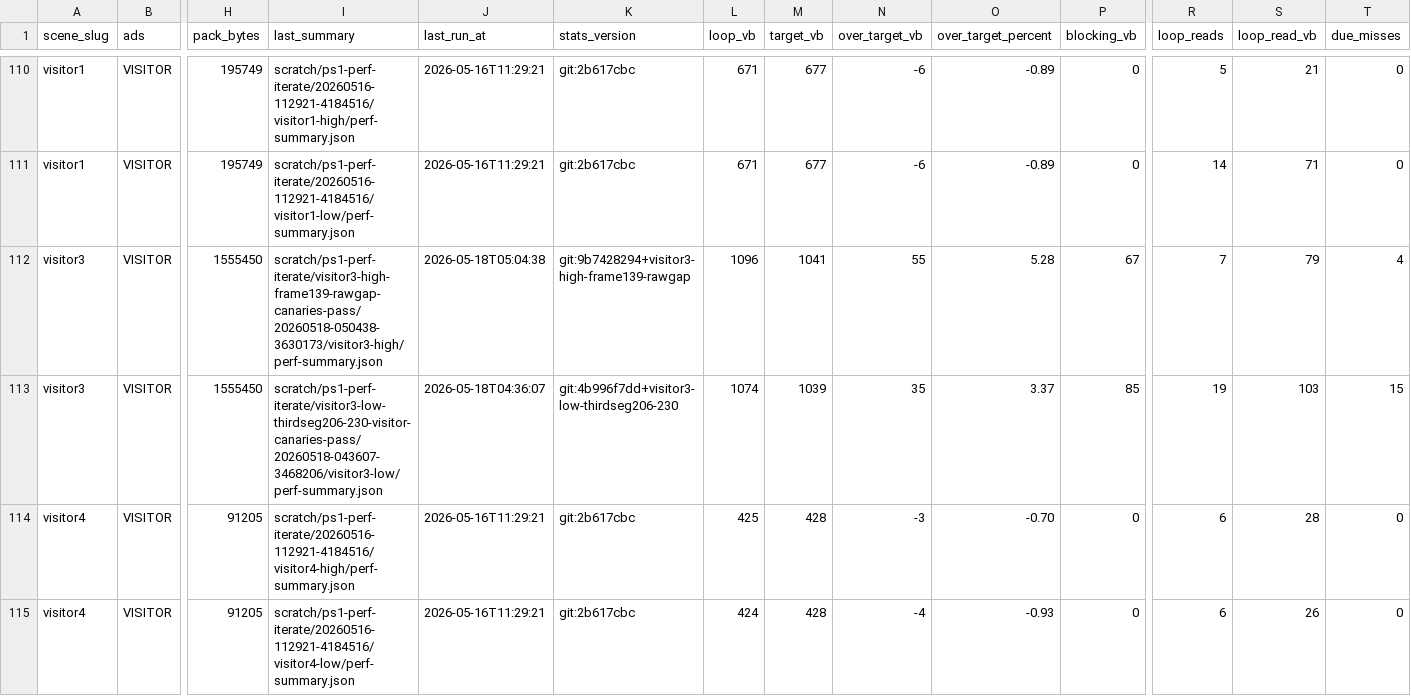
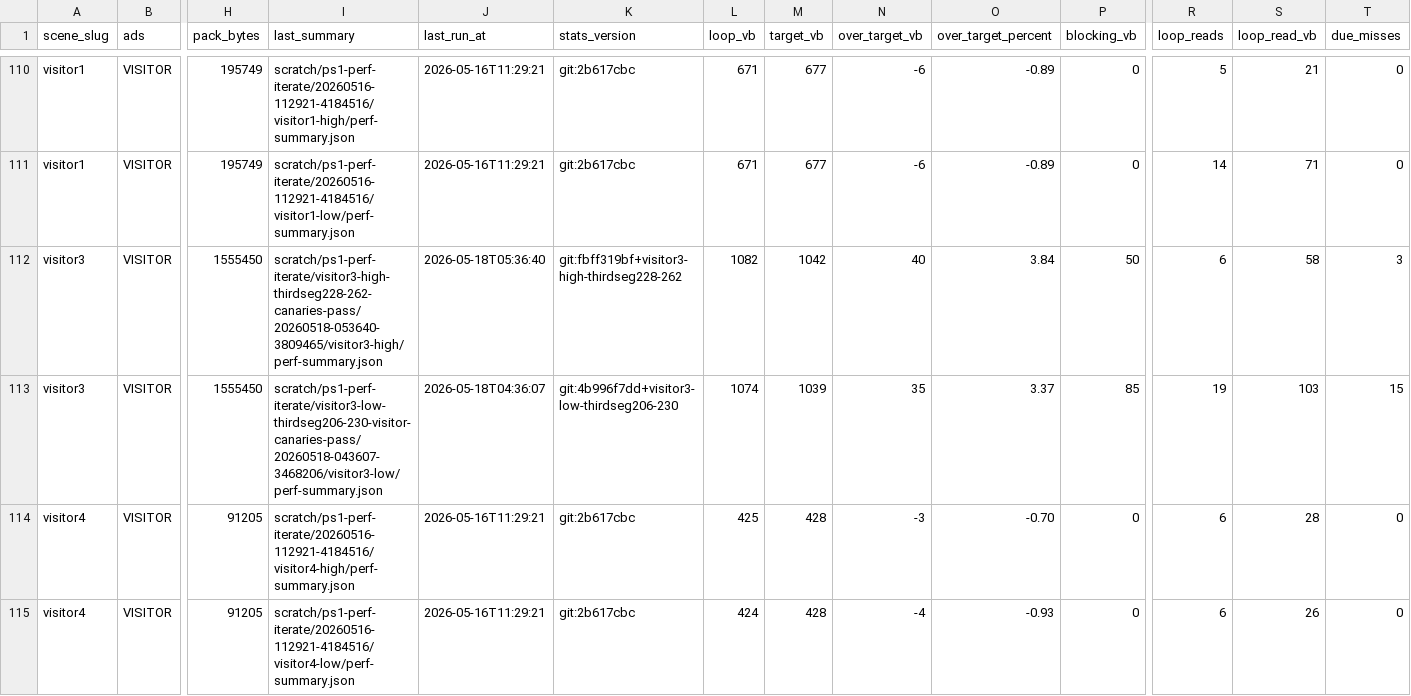
Before and after one commit to huntergdavis/johnny-castaway-ps1, a CSV file: docs/ps1/performance-scene-matrix.csv, drawn as a sheet; only a part is shown, gaps mark what is left out; the diff names each change by its address in the sheet, - before the commit and + after, or states it on an @@ line.

```diff
--- a/docs/ps1/performance-scene-matrix.csv
+++ b/docs/ps1/performance-scene-matrix.csv
-I112 (last_summary): scratch/ps1-perf-iterate/visitor3-high-frame139-rawgap-canaries-pass/20260518-050438-3630173/visitor3-high/perf-summary.json
+I112 (last_summary): scratch/ps1-perf-iterate/visitor3-high-thirdseg228-262-canaries-pass/20260518-053640-3809465/visitor3-high/perf-summary.json
-J112 (last_run_at): 2026-05-18T05:04:38
+J112 (last_run_at): 2026-05-18T05:36:40
-K112 (stats_version): git:9b7428294+visitor3-high-frame139-rawgap
+K112 (stats_version): git:fbff319bf+visitor3-high-thirdseg228-262
-L112 (loop_vb): 1096
+L112 (loop_vb): 1082
-M112 (target_vb): 1041
+M112 (target_vb): 1042
-N112 (over_target_vb): 55
+N112 (over_target_vb): 40
-O112 (over_target_percent): 5.28
+O112 (over_target_percent): 3.84
-P112 (blocking_vb): 67
+P112 (blocking_vb): 50
-R112 (loop_reads): 7
+R112 (loop_reads): 6
-S112 (loop_read_vb): 79
+S112 (loop_read_vb): 58
-T112 (due_misses): 4
+T112 (due_misses): 3
```
Also changed, not shown: docs/ps1/performance-preprocess-opportunities.csv, 22 other files.
